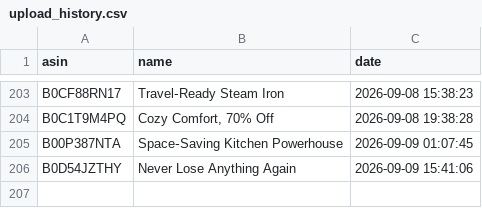
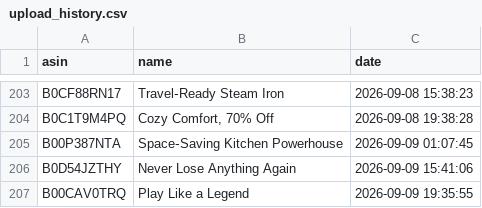
Before and after one commit to smartcartindiaofficial-coder/SmartCart-US, a CSV file: upload_history.csv, drawn as a sheet; only a part is shown, gaps mark what is left out; the diff names each change by its address in the sheet, - before the commit and + after, or states it on an @@ line.

```diff
--- a/upload_history.csv
+++ b/upload_history.csv
+row 207: B00CAV0TRQ | Play Like a Legend | 2026-09-09 19:35:55
```
Also changed, not shown: 29 other files.
